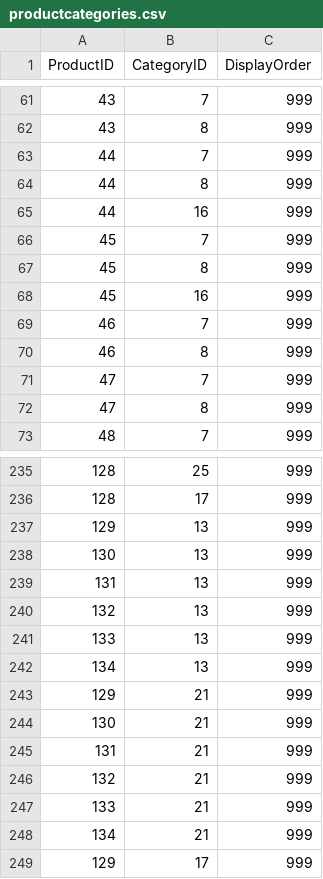
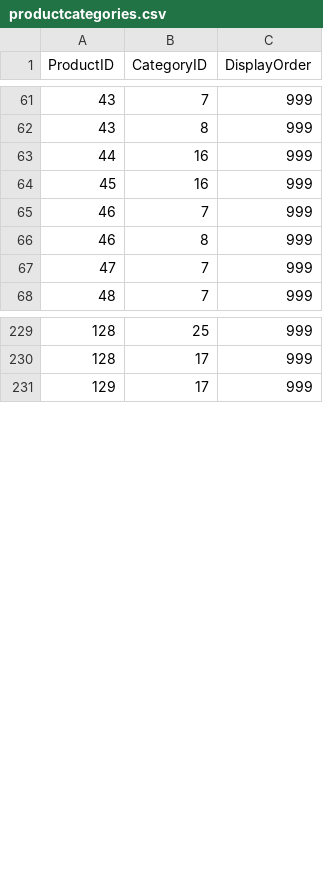
Before and after one commit to harshilsurticopilot/HS, a CSV file: productcategories.csv, drawn as a sheet; only a part is shown, gaps mark what is left out; removed rows and columns are numbered as before the commit, all else as after; the diff covers the shown part only; the diff names each change by its address in the sheet, - before the commit and + after, or states it on an @@ line.

```diff
--- a/productcategories.csv
+++ b/productcategories.csv
-row 63: 44 | 7 | 999
-row 64: 44 | 8 | 999
-row 66: 45 | 7 | 999
-row 67: 45 | 8 | 999
-row 72: 47 | 8 | 999
-row 237: 129 | 13 | 999
-row 238: 130 | 13 | 999
-row 239: 131 | 13 | 999
-row 240: 132 | 13 | 999
-row 241: 133 | 13 | 999
-row 242: 134 | 13 | 999
-row 243: 129 | 21 | 999
-row 244: 130 | 21 | 999
-row 245: 131 | 21 | 999
-row 246: 132 | 21 | 999
-row 247: 133 | 21 | 999
-row 248: 134 | 21 | 999
```
Also changed, not shown: 11 removed rows and 12 moved rows elsewhere in this file, products.csv.
